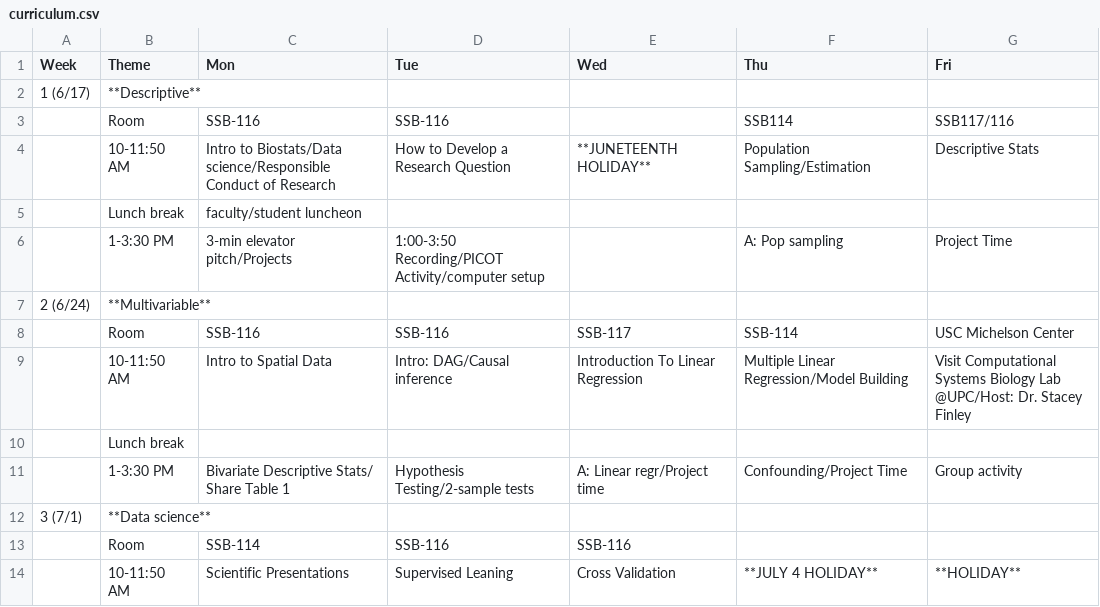
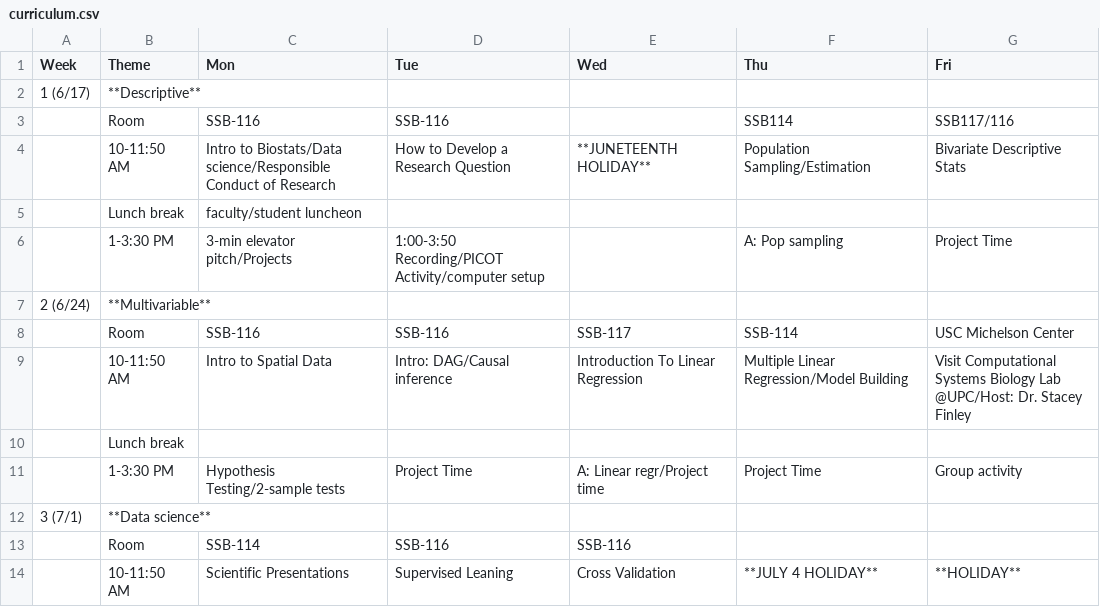
Before and after one commit to USCbiostats/LAsBEST, a CSV file: curriculum.csv, drawn as a sheet; only a part is shown.

Commit message:
update curriculum

```diff
--- a/curriculum.csv
+++ b/curriculum.csv
@@ -3,3 +3,3 @@
 ,Room,SSB-116,SSB-116,,SSB114,SSB117/116
-,10-11:50 AM,Intro to Biostats/Data science/Responsible Conduct of Research,How to Develop a Research Question ,**JUNETEENTH HOLIDAY**,Population Sampling/Estimation,Descriptive Stats
+,10-11:50 AM,Intro to Biostats/Data science/Responsible Conduct of Research,How to Develop a Research Question ,**JUNETEENTH HOLIDAY**,Population Sampling/Estimation,Bivariate Descriptive Stats
 ,Lunch break,faculty/student luncheon,,,,
@@ -10,3 +10,3 @@
 ,Lunch break,,,,,
-,1-3:30 PM,Bivariate Descriptive Stats/ Share Table 1,Hypothesis Testing/2-sample tests,A: Linear regr/Project time,Confounding/Project Time,Group activity
+,1-3:30 PM,Hypothesis Testing/2-sample tests,Project Time,A: Linear regr/Project time,Project Time,Group activity
 3 (7/1),**Data science**,,,,,
```
